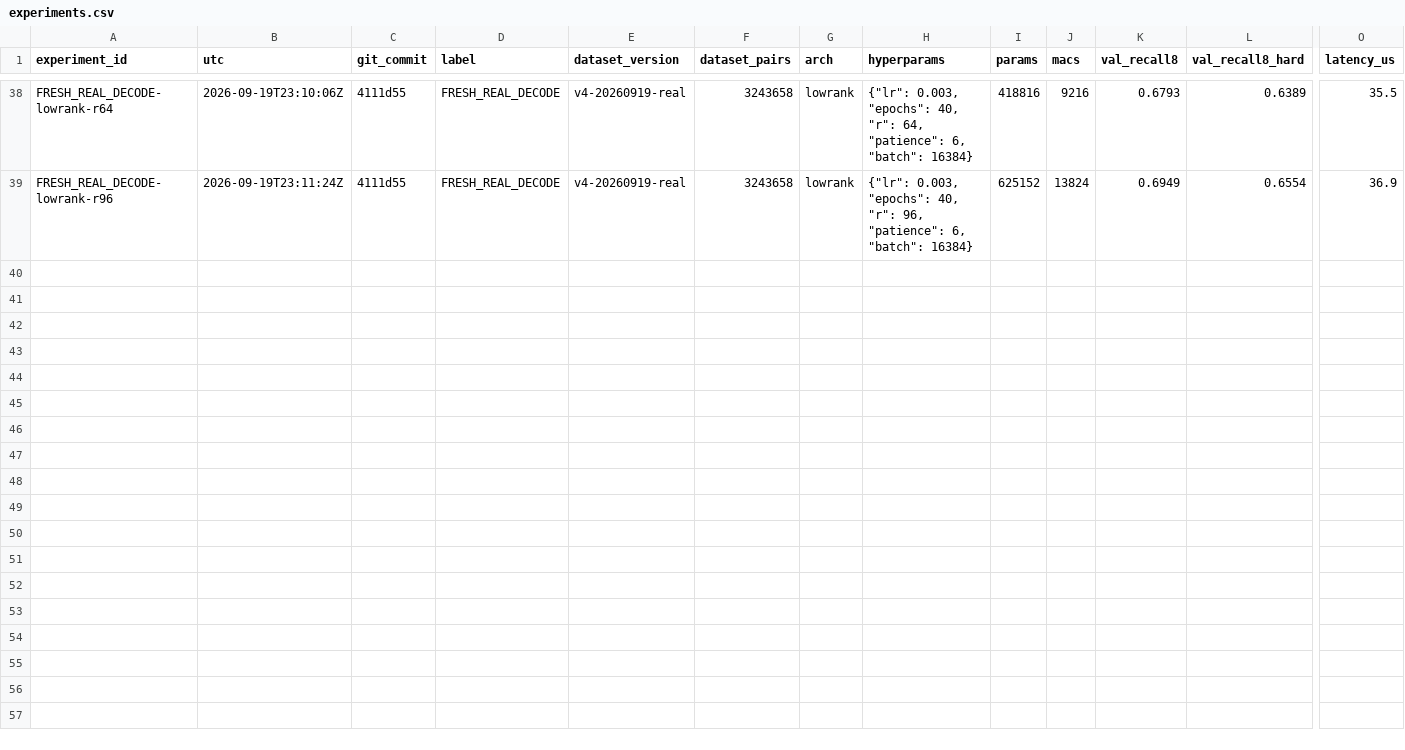
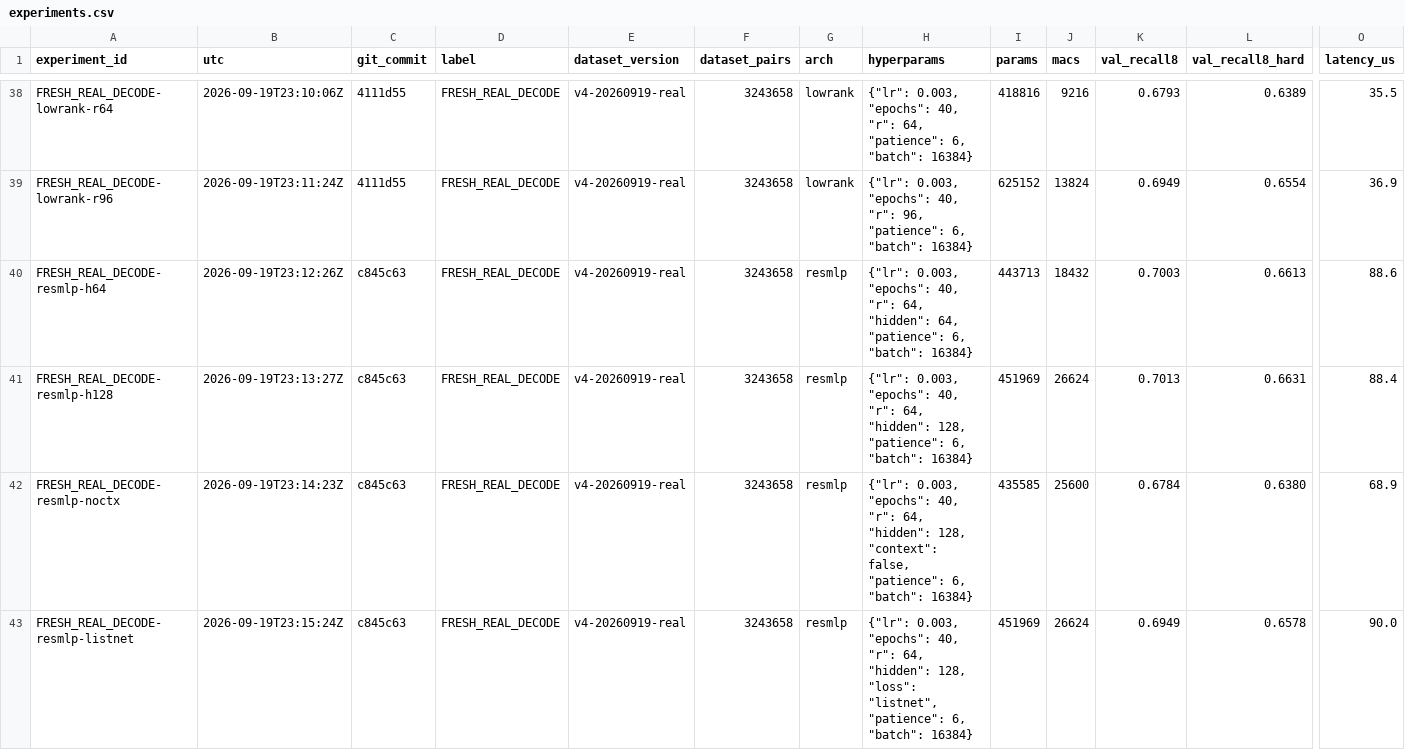
Before and after one commit to everett6/moe-prefetch, a CSV file: artifacts/experiments.csv, drawn as a sheet; only a part is shown, gaps mark what is left out; rows hold the shown columns only; the diff names each change by its address in the sheet, - before the commit and + after, or states it on an @@ line.

```diff
--- a/artifacts/experiments.csv
+++ b/artifacts/experiments.csv
+row 40: FRESH_REAL_DECODE-resmlp-h64 | 2026-09-19T23:12:26Z | c845c63 | FRESH_REAL_DECODE | v4-20260919-real | 3243658 | resmlp | {"lr": 0.003, "epochs": 40, "r": 64, "hidden": 64, "patience": 6, "batch": 16384} | 443713 | 18432 | 0.7003 | 0.6613 | 88.6
+row 41: FRESH_REAL_DECODE-resmlp-h128 | 2026-09-19T23:13:27Z | c845c63 | FRESH_REAL_DECODE | v4-20260919-real | 3243658 | resmlp | {"lr": 0.003, "epochs": 40, "r": 64, "hidden": 128, "patience": 6, "batch": 16384} | 451969 | 26624 | 0.7013 | 0.6631 | 88.4
+row 42: FRESH_REAL_DECODE-resmlp-noctx | 2026-09-19T23:14:23Z | c845c63 | FRESH_REAL_DECODE | v4-20260919-real | 3243658 | resmlp | {"lr": 0.003, "epochs": 40, "r": 64, "hidden": 128, "context": false, "patience": 6, "batch": 16384} | 435585 | 25600 | 0.6784 | 0.6380 | 68.9
+row 43: FRESH_REAL_DECODE-resmlp-listnet | 2026-09-19T23:15:24Z | c845c63 | FRESH_REAL_DECODE | v4-20260919-real | 3243658 | resmlp | {"lr": 0.003, "epochs": 40, "r": 64, "hidden": 128, "loss": "listnet", "patience": 6, "batch": 16384} | 451969 | 26624 | 0.6949 | 0.6578 | 90.0
```
Also changed, not shown: 7 other files.
